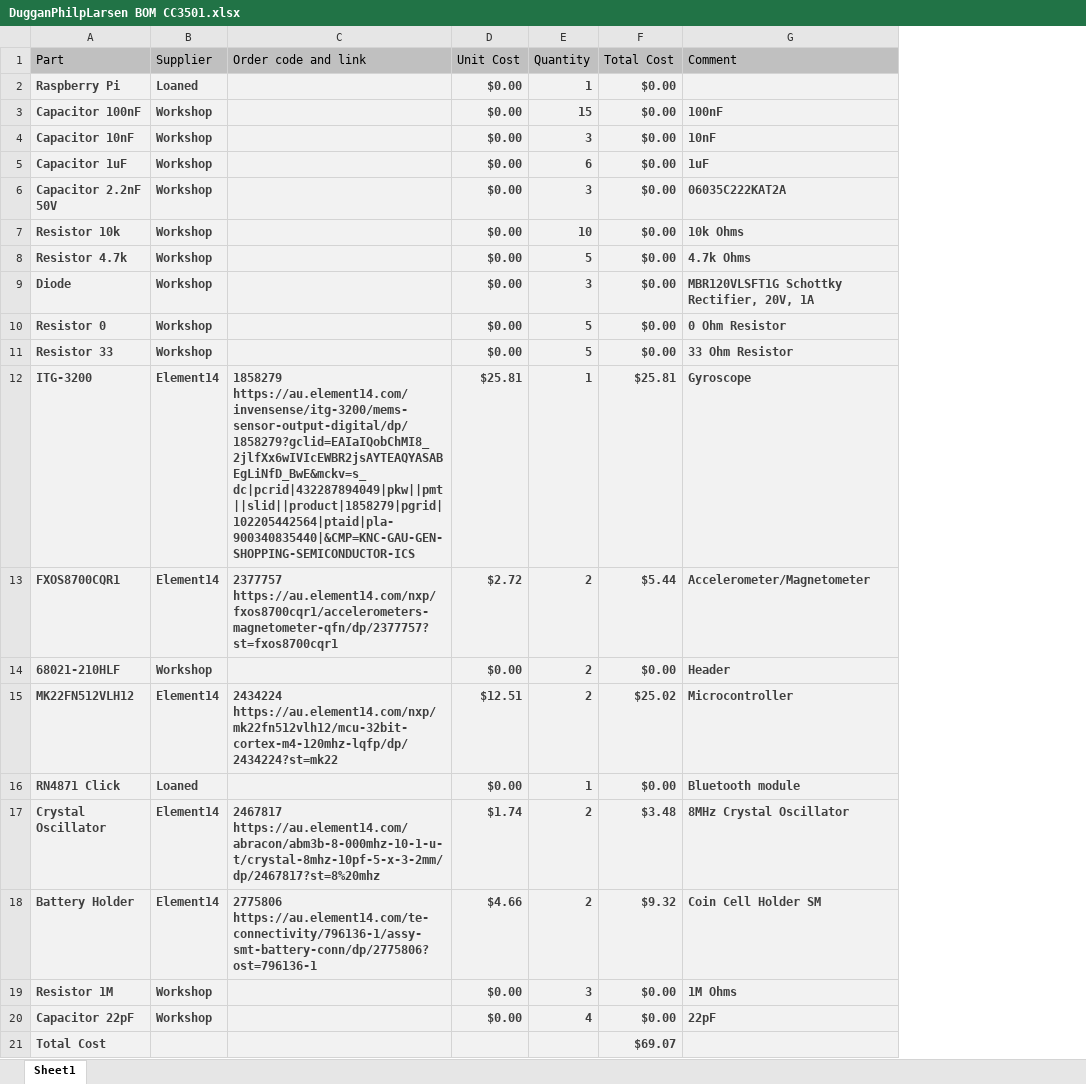
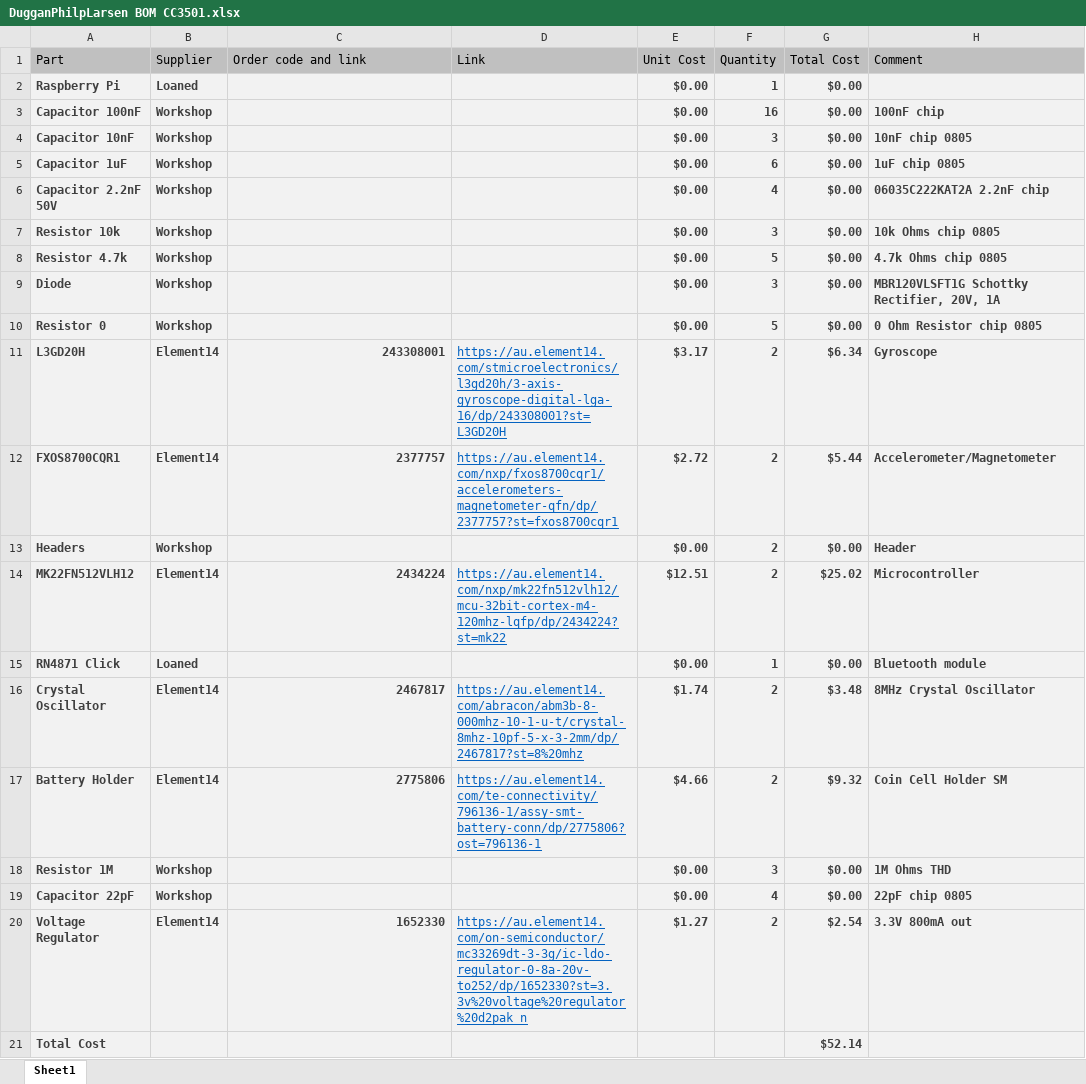
Before and after one commit to MatthewDuggan/CC3501-Assignment, an Excel workbook: DugganPhilpLarsen BOM CC3501.xlsx, sheet Sheet1, drawn as a sheet; values as stored, in another font and other column widths than the file's, no borders; removed rows and columns are numbered as before the commit, all else as after; the diff names each change by its address in the sheet, - before the commit and + after, or states it on an @@ line.

Commit message:
Updated BOM

```diff
--- a/DugganPhilpLarsen BOM CC3501.xlsx (sheet Sheet1)
+++ b/DugganPhilpLarsen BOM CC3501.xlsx (sheet Sheet1)
+column D (Link), rows 12-17: https://au.element14.com/nxp/fxos8700cqr1/accelerometers-magnetometer-qfn/dp/2377757?st=fxos8700cqr1 |  | https://au.element14.com/nxp/mk22fn512vlh12/mcu-32bit-cortex-m4-120mhz-lqfp/dp/2434224?st=mk22 |  | https://au.element14.com/abracon/abm3b-8-000mhz-10-1-u-t/crystal-8mhz-10pf-5-x-3-2mm/dp/2467817?st=8%20mhz | https://au.element14.com/te-connectivity/796136-1/assy-smt-battery-conn/dp/2775806?ost=796136-1
-F3 (Quantity): 15
+F3 (Quantity): 16
-H3 (Comment): 100nF
+H3 (Comment): 100nF chip
-H4 (Comment): 10nF
+H4 (Comment): 10nF chip 0805
-H5 (Comment): 1uF
+H5 (Comment): 1uF chip 0805
-F6 (Quantity): 3
+F6 (Quantity): 4
-H6 (Comment): 06035C222KAT2A
+H6 (Comment): 06035C222KAT2A 2.2nF chip
-F7 (Quantity): 10
+F7 (Quantity): 3
-H7 (Comment): 10k Ohms
+H7 (Comment): 10k Ohms chip 0805
-H8 (Comment): 4.7k Ohms
+H8 (Comment): 4.7k Ohms chip 0805
-H10 (Comment): 0 Ohm Resistor
+H10 (Comment): 0 Ohm Resistor chip 0805
-row 11: Resistor 33 | Workshop |  | $0.00 | 5 | $0.00 | 33 Ohm Resistor
-row 12: ITG-3200 | Element14 | 1858279 https://au.element14.com/invensense/itg-3200/mems-sensor-output-digital/dp/1858279?gclid=EAIaIQobChMI8_2jlfXx6wIVIcEWBR2jsAYTEAQYASABEgLiNfD_BwE&mckv=s_dc|pcrid|432287894049|pkw||pmt||slid||product|1858279|pgrid|102205442564|ptaid|pla-900340835440|&CMP=KNC-GAU-GEN-SHOPPING-SEMICONDUCTOR-ICS | $25.81 | 1 | $25.81 | Gyroscope
+row 11: L3GD20H | Element14 | 243308001 | https://au.element14.com/stmicroelectronics/l3gd20h/3-axis-gyroscope-digital-lga-16/dp/243308001?st=L3GD20H | $3.17 | 2 | $6.34 | Gyroscope
-C12 (Order code and link): 2377757 https://au.element14.com/nxp/fxos8700cqr1/accelerometers-magnetometer-qfn/dp/2377757?st=fxos8700cqr1
+C12 (Order code and link): 2377757
-A13 (Part): 68021-210HLF
+A13 (Part): Headers
-C14 (Order code and link): 2434224 https://au.element14.com/nxp/mk22fn512vlh12/mcu-32bit-cortex-m4-120mhz-lqfp/dp/2434224?st=mk22
+C14 (Order code and link): 2434224
-C16 (Order code and link): 2467817 https://au.element14.com/abracon/abm3b-8-000mhz-10-1-u-t/crystal-8mhz-10pf-5-x-3-2mm/dp/2467817?st=8%20mhz
+C16 (Order code and link): 2467817
-C17 (Order code and link): 2775806 https://au.element14.com/te-connectivity/796136-1/assy-smt-battery-conn/dp/2775806?ost=796136-1
+C17 (Order code and link): 2775806
-H18 (Comment): 1M Ohms
+H18 (Comment): 1M Ohms THD
-H19 (Comment): 22pF
+H19 (Comment): 22pF chip 0805
+row 20: Voltage Regulator | Element14 | 1652330 | https://au.element14.com/on-semiconductor/mc33269dt-3-3g/ic-ldo-regulator-0-8a-20v-to252/dp/1652330?st=3.3v%20voltage%20regulator%20d2pak_n | $1.27 | 2 | $2.54 | 3.3V 800mA out
-G21 (Total Cost): $69.07
+G21 (Total Cost): $52.14
```
Also changed, not shown: formulas that keep their value.
